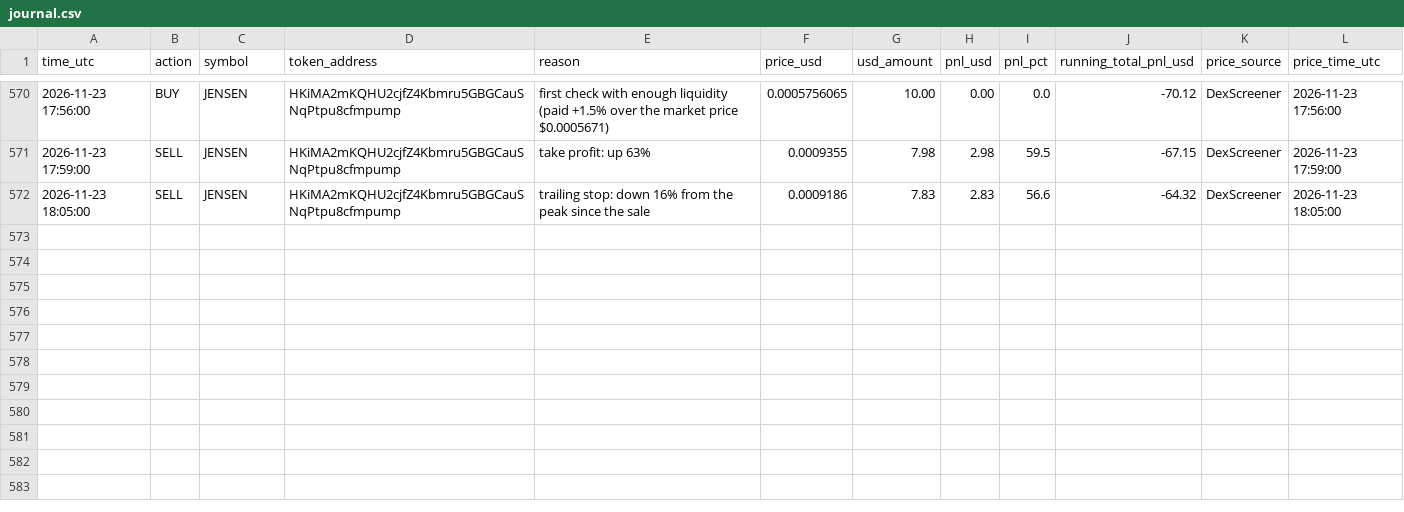
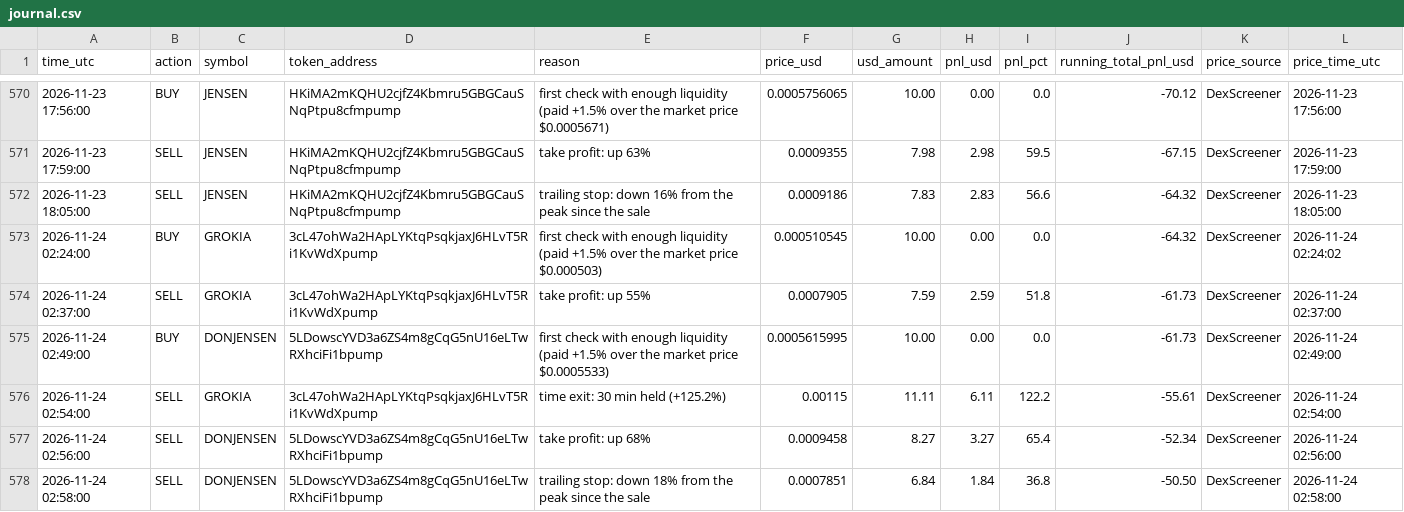
Before and after one commit to Asayed36/trading-bot, a CSV file: data/main-1min/liquid/l1/journal.csv, drawn as a sheet; only a part is shown, gaps mark what is left out; the diff names each change by its address in the sheet, - before the commit and + after, or states it on an @@ line.

```diff
--- a/data/main-1min/liquid/l1/journal.csv
+++ b/data/main-1min/liquid/l1/journal.csv
+row 573: 2026-11-24 02:24:00 | BUY | GROKIA | 3cL47ohWa2HApLYKtqPsqkjaxJ6HLvT5Ri1KvWdXpump | first check with enough liquidity (paid +1.5% over the market price $0.000503) | 0.000510545 | 10.00 | 0.00 | 0.0 | -64.32 | DexScreener | 2026-11-24 02:24:02
+row 574: 2026-11-24 02:37:00 | SELL | GROKIA | 3cL47ohWa2HApLYKtqPsqkjaxJ6HLvT5Ri1KvWdXpump | take profit: up 55% | 0.0007905 | 7.59 | 2.59 | 51.8 | -61.73 | DexScreener | 2026-11-24 02:37:00
+row 575: 2026-11-24 02:49:00 | BUY | DONJENSEN | 5LDowscYVD3a6ZS4m8gCqG5nU16eLTwRXhciFi1bpump | first check with enough liquidity (paid +1.5% over the market price $0.0005533) | 0.0005615995 | 10.00 | 0.00 | 0.0 | -61.73 | DexScreener | 2026-11-24 02:49:00
+row 576: 2026-11-24 02:54:00 | SELL | GROKIA | 3cL47ohWa2HApLYKtqPsqkjaxJ6HLvT5Ri1KvWdXpump | time exit: 30 min held (+125.2%) | 0.00115 | 11.11 | 6.11 | 122.2 | -55.61 | DexScreener | 2026-11-24 02:54:00
+row 577: 2026-11-24 02:56:00 | SELL | DONJENSEN | 5LDowscYVD3a6ZS4m8gCqG5nU16eLTwRXhciFi1bpump | take profit: up 68% | 0.0009458 | 8.27 | 3.27 | 65.4 | -52.34 | DexScreener | 2026-11-24 02:56:00
+row 578: 2026-11-24 02:58:00 | SELL | DONJENSEN | 5LDowscYVD3a6ZS4m8gCqG5nU16eLTwRXhciFi1bpump | trailing stop: down 18% from the peak since the sale | 0.0007851 | 6.84 | 1.84 | 36.8 | -50.50 | DexScreener | 2026-11-24 02:58:00
```
Also changed, not shown: data/main-1min/liquid/l1/entries.csv, data/main-1min/liquid/l2/journal.csv, 30 other files.
